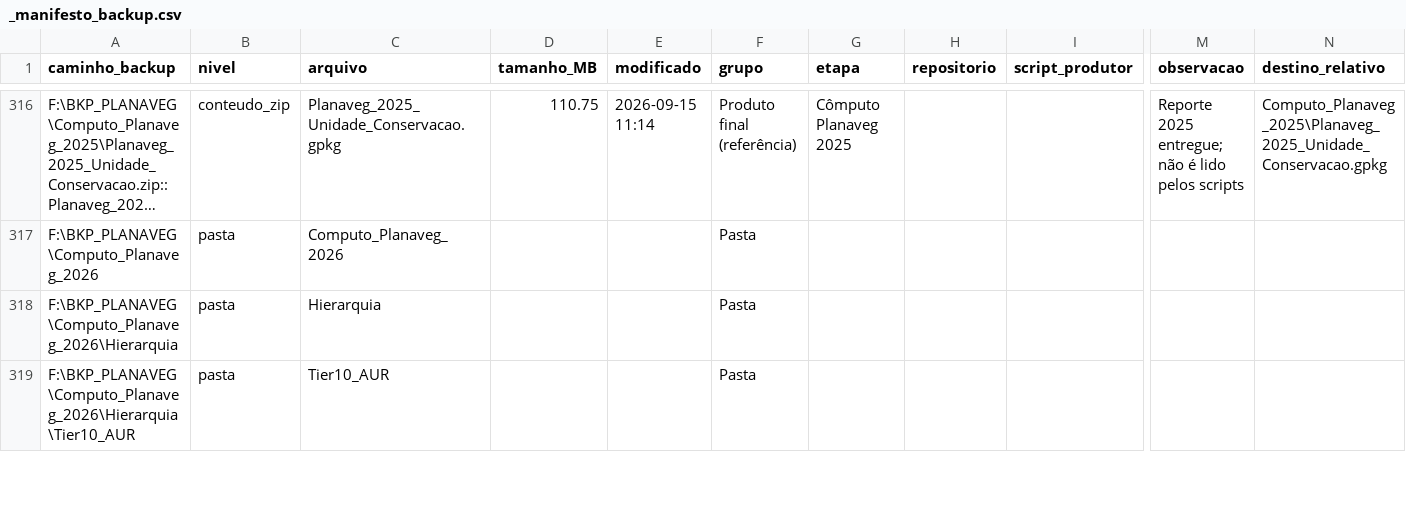
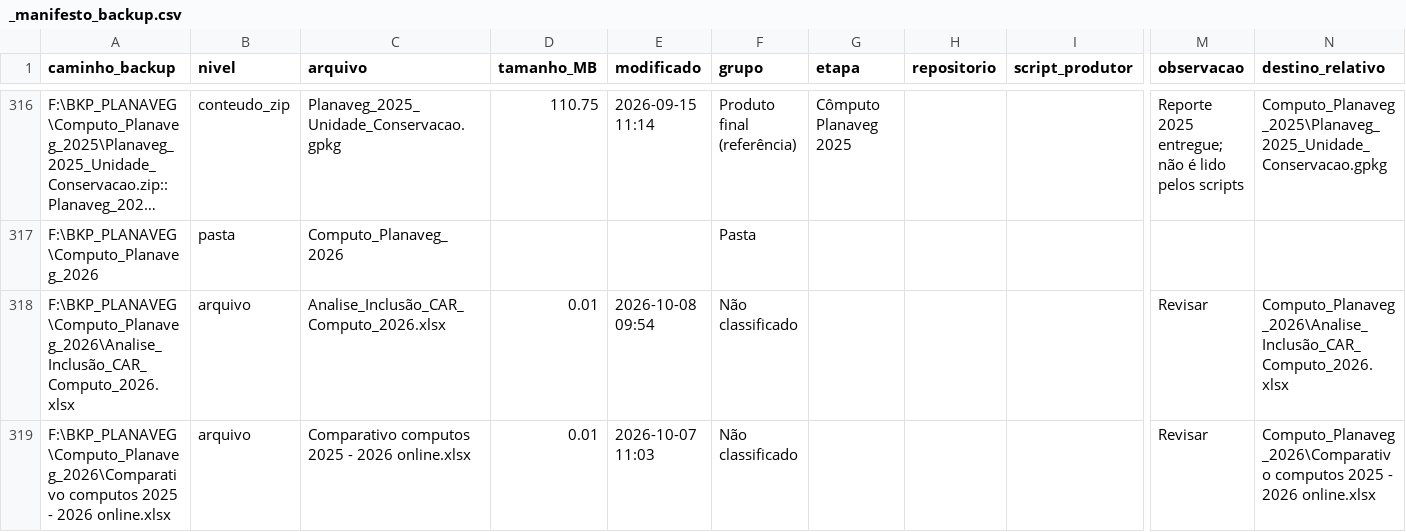
Before and after one commit to Geconsult-code/backup_planaveg_2026, a CSV file: manifesto/_manifesto_backup.csv, drawn as a sheet; only a part is shown, gaps mark what is left out; the shorter side is filled out with more unchanged rows; long unchanged cells end in …; rows hold the shown columns only; the diff covers the shown part only; the diff names each change by its address in the sheet, - before the commit and + after, or states it on an @@ line.

Commit message:
Manifesto com as planilhas comparativas 2025-2026

```diff
--- a/manifesto/_manifesto_backup.csv
+++ b/manifesto/_manifesto_backup.csv
+row 318: F:\BKP_PLANAVEG\Computo_Planaveg_2026\Analise_Inclusão_CAR_Computo_2026.xlsx | arquivo | Analise_Inclusão_CAR_Computo_2026.xlsx | 0.01 | 2026-10-08 09:54 | Não classificado |  |  |  | Revisar | Computo_Planaveg_2026\Analise_Inclusão_CAR_Computo_2026.xlsx
+row 319: F:\BKP_PLANAVEG\Computo_Planaveg_2026\Comparativo computos 2025 - 2026 online.xlsx | arquivo | Comparativo computos 2025 - 2026 online.xlsx | 0.01 | 2026-10-07 11:03 | Não classificado |  |  |  | Revisar | Computo_Planaveg_2026\Comparativo computos 2025 - 2026 online.xlsx
```
Also changed, not shown: 1 added row and 3 removed rows elsewhere in this file.
